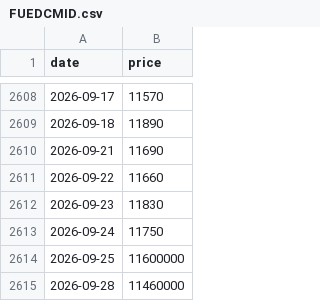
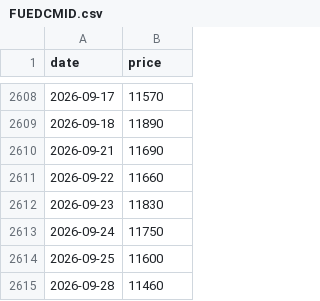
Before and after one commit to phudinhm/vn-fund-dashboard, a CSV file: public/data/FUEDCMID.csv, drawn as a sheet; only a part is shown, gaps mark what is left out.

```diff
--- a/public/data/FUEDCMID.csv
+++ b/public/data/FUEDCMID.csv
@@ -2613,3 +2613,3 @@ date,price
 2026-09-24,11750
-2026-09-25,11600000
-2026-09-28,11460000
+2026-09-25,11600
+2026-09-28,11460
```
Also changed, not shown: public/data/E1VFVN30.csv, public/data/FUESSV50.csv, 4 other files.
